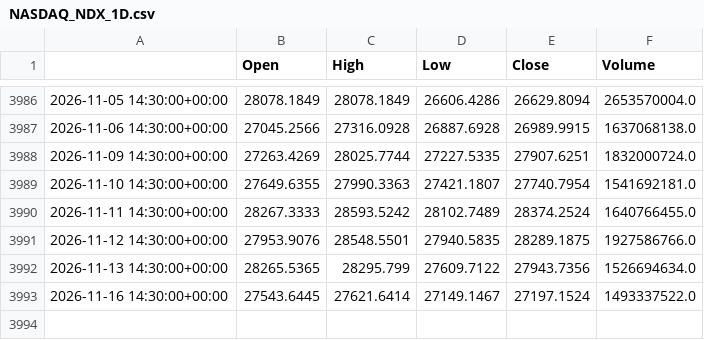
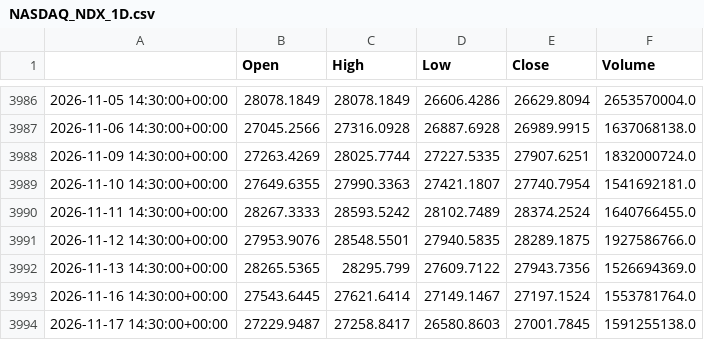
Before and after one commit to loljack01/AutoTrader, a CSV file: data/cache/NASDAQ_NDX_1D.csv, drawn as a sheet; only a part is shown, gaps mark what is left out.

```diff
--- a/data/cache/NASDAQ_NDX_1D.csv
+++ b/data/cache/NASDAQ_NDX_1D.csv
@@ -3991,3 +3991,4 @@
 2026-11-12 14:30:00+00:00,27953.9076,28548.5501,27940.5835,28289.1875,1927586766.0
-2026-11-13 14:30:00+00:00,28265.5365,28295.799,27609.7122,27943.7356,1526694634.0
-2026-11-16 14:30:00+00:00,27543.6445,27621.6414,27149.1467,27197.1524,1493337522.0
+2026-11-13 14:30:00+00:00,28265.5365,28295.799,27609.7122,27943.7356,1526694369.0
+2026-11-16 14:30:00+00:00,27543.6445,27621.6414,27149.1467,27197.1524,1553781764.0
+2026-11-17 14:30:00+00:00,27229.9487,27258.8417,26580.8603,27001.7845,1591255138.0
```
Also changed, not shown: data/cache/SP_SPX_1D.csv, data/cache/TVC_DJI_1D.csv, 8 other files.
